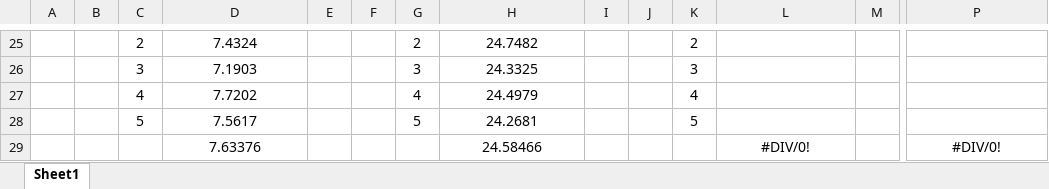
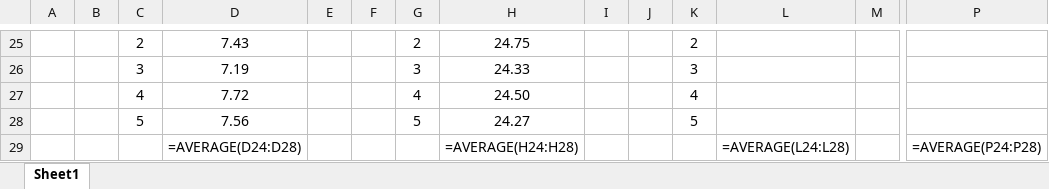
Before and after one commit to HarV1821/BubbleMergeHybridSort, an Excel workbook: z_HybridAlgorithmResults.xlsx, sheet Sheet1, drawn as a sheet; only a part is shown, gaps mark what is left out; values as stored, in another font and other column widths than the file's, no borders; formulas without a stored value are shown as written; removed rows and columns are numbered as before the commit, all else as after; rows hold the shown columns only; the diff covers the shown part only; the diff names each change by its address in the sheet, - before the commit and + after, or states it on an @@ line.

```diff
--- a/z_HybridAlgorithmResults.xlsx (sheet Sheet1)
+++ b/z_HybridAlgorithmResults.xlsx (sheet Sheet1)
-D25: 7.4324
+D25: 7.43
-H25: 24.7482
+H25: 24.75
-D26: 7.1903
+D26: 7.19
-H26: 24.3325
+H26: 24.33
-D27: 7.7202
+D27: 7.72
-H27: 24.4979
+H27: 24.50
-D28: 7.5617
+D28: 7.56
-H28: 24.2681
+H28: 24.27
-row 29:  |  |  | 7.63376 |  |  |  | 24.58466 |  |  |  | #DIV/0! |  | #DIV/0!
+row 29:  |  |  | =AVERAGE(D24:D28) |  |  |  | =AVERAGE(H24:H28) |  |  |  | =AVERAGE(L24:L28) |  | =AVERAGE(P24:P28)
```
Also changed, not shown: 5 added rows, 5 removed rows and 22 edited cells elsewhere in this sheet, 27 other files.
